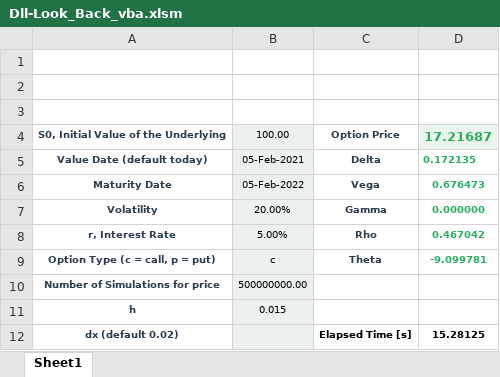
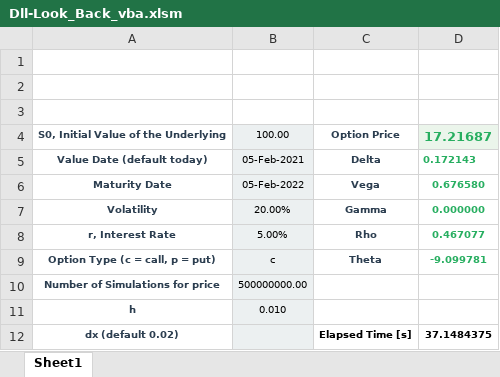
Before and after one commit to Martino3108/Look_Back_Pricing, an Excel workbook: Dll-Look_Back_vba.xlsm, sheet Sheet1, drawn as a sheet; values as stored, in another font and other column widths than the file's, no borders; charts and pictures not drawn; the diff names each change by its address in the sheet, - before the commit and + after, or states it on an @@ line.

```diff
--- a/Dll-Look_Back_vba.xlsm (sheet Sheet1)
+++ b/Dll-Look_Back_vba.xlsm (sheet Sheet1)
-D5: 0.172135
+D5: 0.172143
-D6: 0.676473
+D6: 0.676580
-D8: 0.467042
+D8: 0.467077
-B11: 0.015
+B11: 0.010
-D12: 15.28125
+D12: 37.1484375
```
Also changed, not shown: charts or pictures, 6 other files.
